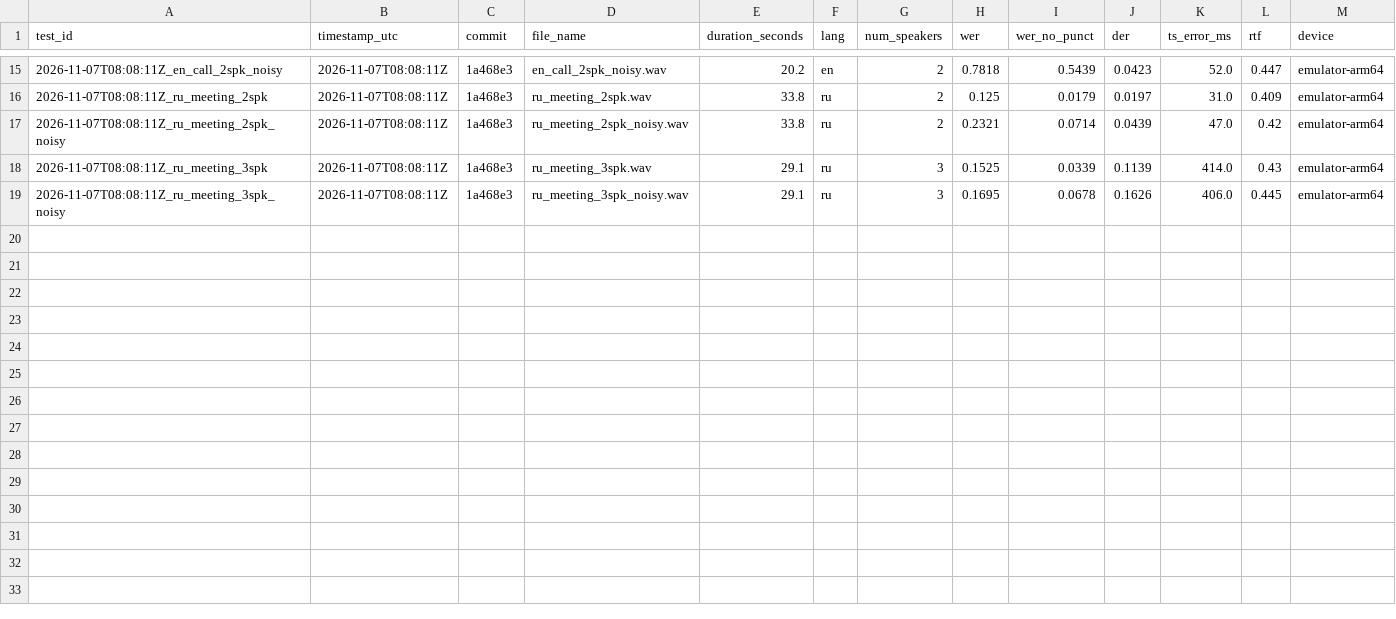
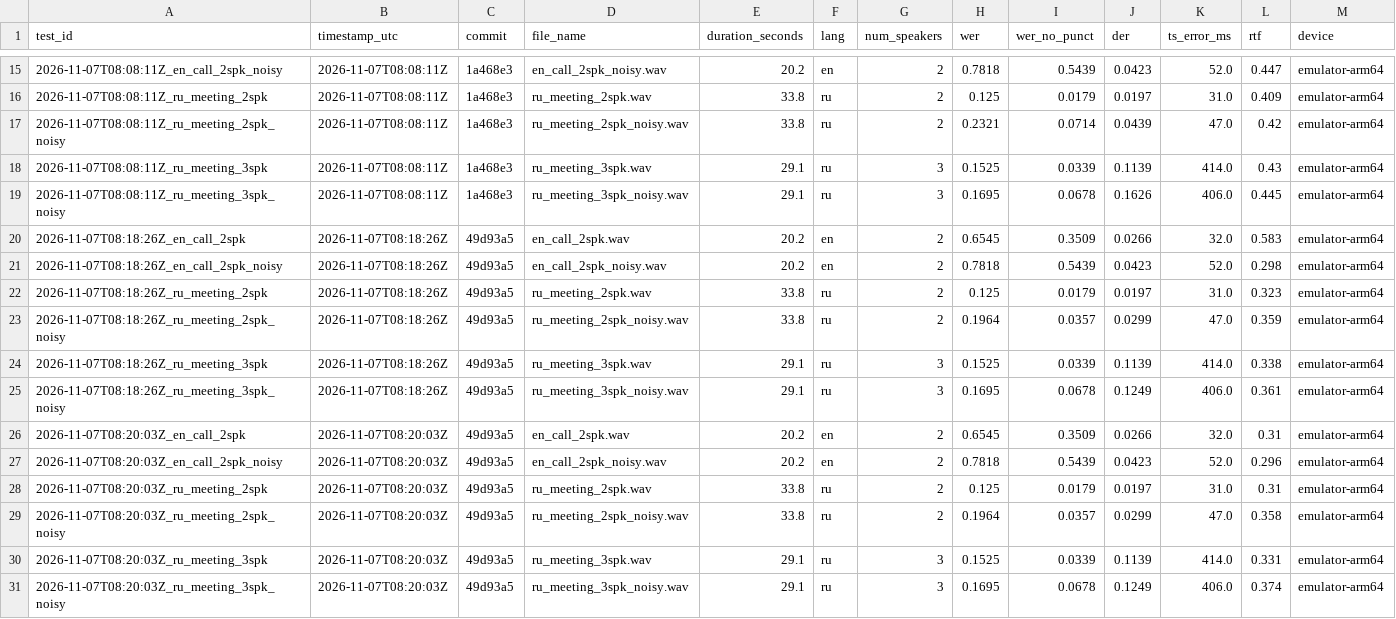
Before and after one commit to KulnevFedya/neuro-steno, a CSV file: artifacts/test-results/results.csv, drawn as a sheet; only a part is shown, gaps mark what is left out; rows hold the shown columns only; the diff names each change by its address in the sheet, - before the commit and + after, or states it on an @@ line.

```diff
--- a/artifacts/test-results/results.csv
+++ b/artifacts/test-results/results.csv
+row 20: 2026-11-07T08:18:26Z_en_call_2spk | 2026-11-07T08:18:26Z | 49d93a5 | en_call_2spk.wav | 20.2 | en | 2 | 0.6545 | 0.3509 | 0.0266 | 32.0 | 0.583 | emulator-arm64
+row 21: 2026-11-07T08:18:26Z_en_call_2spk_noisy | 2026-11-07T08:18:26Z | 49d93a5 | en_call_2spk_noisy.wav | 20.2 | en | 2 | 0.7818 | 0.5439 | 0.0423 | 52.0 | 0.298 | emulator-arm64
+row 22: 2026-11-07T08:18:26Z_ru_meeting_2spk | 2026-11-07T08:18:26Z | 49d93a5 | ru_meeting_2spk.wav | 33.8 | ru | 2 | 0.125 | 0.0179 | 0.0197 | 31.0 | 0.323 | emulator-arm64
+row 23: 2026-11-07T08:18:26Z_ru_meeting_2spk_noisy | 2026-11-07T08:18:26Z | 49d93a5 | ru_meeting_2spk_noisy.wav | 33.8 | ru | 2 | 0.1964 | 0.0357 | 0.0299 | 47.0 | 0.359 | emulator-arm64
+row 24: 2026-11-07T08:18:26Z_ru_meeting_3spk | 2026-11-07T08:18:26Z | 49d93a5 | ru_meeting_3spk.wav | 29.1 | ru | 3 | 0.1525 | 0.0339 | 0.1139 | 414.0 | 0.338 | emulator-arm64
+row 25: 2026-11-07T08:18:26Z_ru_meeting_3spk_noisy | 2026-11-07T08:18:26Z | 49d93a5 | ru_meeting_3spk_noisy.wav | 29.1 | ru | 3 | 0.1695 | 0.0678 | 0.1249 | 406.0 | 0.361 | emulator-arm64
+row 26: 2026-11-07T08:20:03Z_en_call_2spk | 2026-11-07T08:20:03Z | 49d93a5 | en_call_2spk.wav | 20.2 | en | 2 | 0.6545 | 0.3509 | 0.0266 | 32.0 | 0.31 | emulator-arm64
+row 27: 2026-11-07T08:20:03Z_en_call_2spk_noisy | 2026-11-07T08:20:03Z | 49d93a5 | en_call_2spk_noisy.wav | 20.2 | en | 2 | 0.7818 | 0.5439 | 0.0423 | 52.0 | 0.296 | emulator-arm64
+row 28: 2026-11-07T08:20:03Z_ru_meeting_2spk | 2026-11-07T08:20:03Z | 49d93a5 | ru_meeting_2spk.wav | 33.8 | ru | 2 | 0.125 | 0.0179 | 0.0197 | 31.0 | 0.31 | emulator-arm64
+row 29: 2026-11-07T08:20:03Z_ru_meeting_2spk_noisy | 2026-11-07T08:20:03Z | 49d93a5 | ru_meeting_2spk_noisy.wav | 33.8 | ru | 2 | 0.1964 | 0.0357 | 0.0299 | 47.0 | 0.358 | emulator-arm64
+row 30: 2026-11-07T08:20:03Z_ru_meeting_3spk | 2026-11-07T08:20:03Z | 49d93a5 | ru_meeting_3spk.wav | 29.1 | ru | 3 | 0.1525 | 0.0339 | 0.1139 | 414.0 | 0.331 | emulator-arm64
+row 31: 2026-11-07T08:20:03Z_ru_meeting_3spk_noisy | 2026-11-07T08:20:03Z | 49d93a5 | ru_meeting_3spk_noisy.wav | 29.1 | ru | 3 | 0.1695 | 0.0678 | 0.1249 | 406.0 | 0.374 | emulator-arm64
```
Also changed, not shown: 7 other files.
